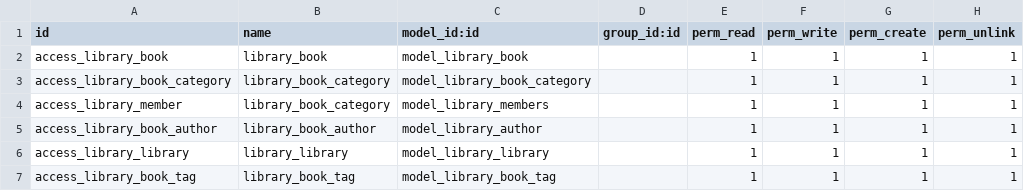
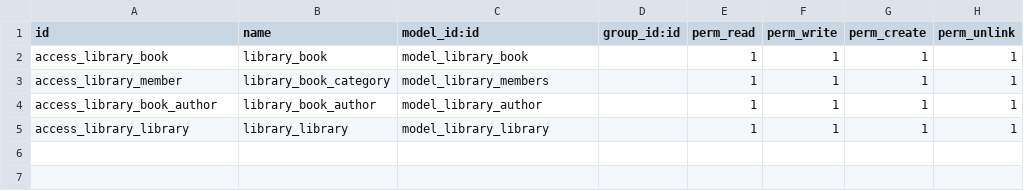
Before and after one commit to Aktiv-Princi-Shah/task_repo1, a CSV file: ak_library_management/security/ir.model.access.csv, drawn as a sheet; the diff names each change by its address in the sheet, - before the commit and + after, or states it on an @@ line.

```diff
--- a/ak_library_management/security/ir.model.access.csv
+++ b/ak_library_management/security/ir.model.access.csv
-row 3: access_library_book_category | library_book_category | model_library_book_category |  | 1 | 1 | 1 | 1
-row 7: access_library_book_tag | library_book_tag | model_library_book_tag |  | 1 | 1 | 1 | 1
```
Also changed, not shown: 17 other files.
